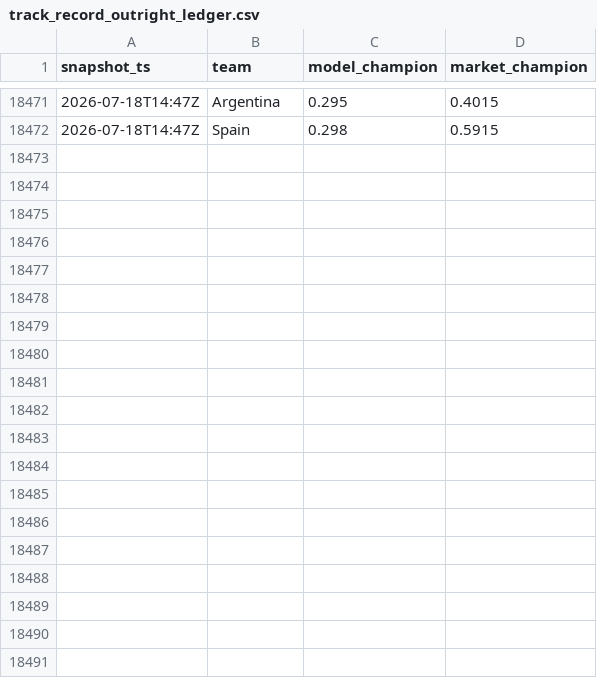
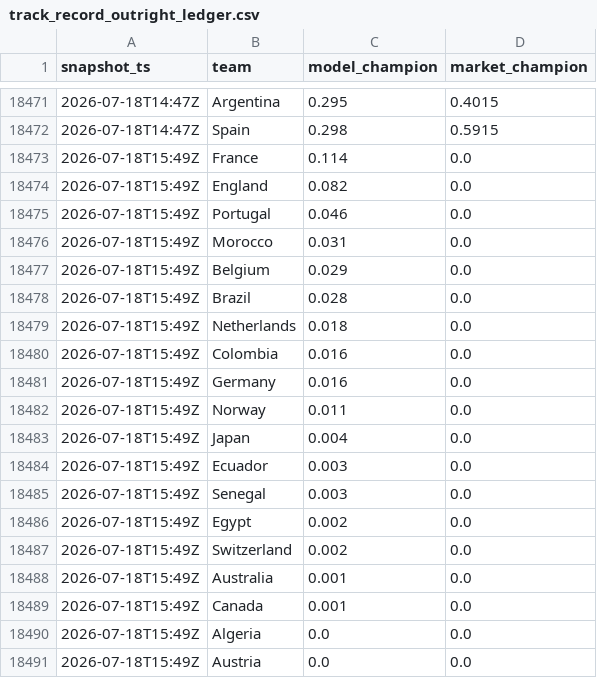
Before and after one commit to matteodethomasis-svg/wc2026-model, a CSV file: reports/track_record_outright_ledger.csv, drawn as a sheet; only a part is shown, gaps mark what is left out; the diff covers the shown part only; the diff names each change by its address in the sheet, - before the commit and + after, or states it on an @@ line.

```diff
--- a/reports/track_record_outright_ledger.csv
+++ b/reports/track_record_outright_ledger.csv
+row 18473: 2026-07-18T15:49Z | France | 0.114 | 0.0
+row 18474: 2026-07-18T15:49Z | England | 0.082 | 0.0
+row 18475: 2026-07-18T15:49Z | Portugal | 0.046 | 0.0
+row 18476: 2026-07-18T15:49Z | Morocco | 0.031 | 0.0
+row 18477: 2026-07-18T15:49Z | Belgium | 0.029 | 0.0
+row 18478: 2026-07-18T15:49Z | Brazil | 0.028 | 0.0
+row 18479: 2026-07-18T15:49Z | Netherlands | 0.018 | 0.0
+row 18480: 2026-07-18T15:49Z | Colombia | 0.016 | 0.0
+row 18481: 2026-07-18T15:49Z | Germany | 0.016 | 0.0
+row 18482: 2026-07-18T15:49Z | Norway | 0.011 | 0.0
+row 18483: 2026-07-18T15:49Z | Japan | 0.004 | 0.0
+row 18484: 2026-07-18T15:49Z | Ecuador | 0.003 | 0.0
+row 18485: 2026-07-18T15:49Z | Senegal | 0.003 | 0.0
+row 18486: 2026-07-18T15:49Z | Egypt | 0.002 | 0.0
+row 18487: 2026-07-18T15:49Z | Switzerland | 0.002 | 0.0
+row 18488: 2026-07-18T15:49Z | Australia | 0.001 | 0.0
+row 18489: 2026-07-18T15:49Z | Canada | 0.001 | 0.0
+row 18490: 2026-07-18T15:49Z | Algeria | 0.0 | 0.0
+row 18491: 2026-07-18T15:49Z | Austria | 0.0 | 0.0
```
Also changed, not shown: 28 added rows elsewhere in this file, data/interim/polymarket_world_cup_winner.csv, 3 other files.
